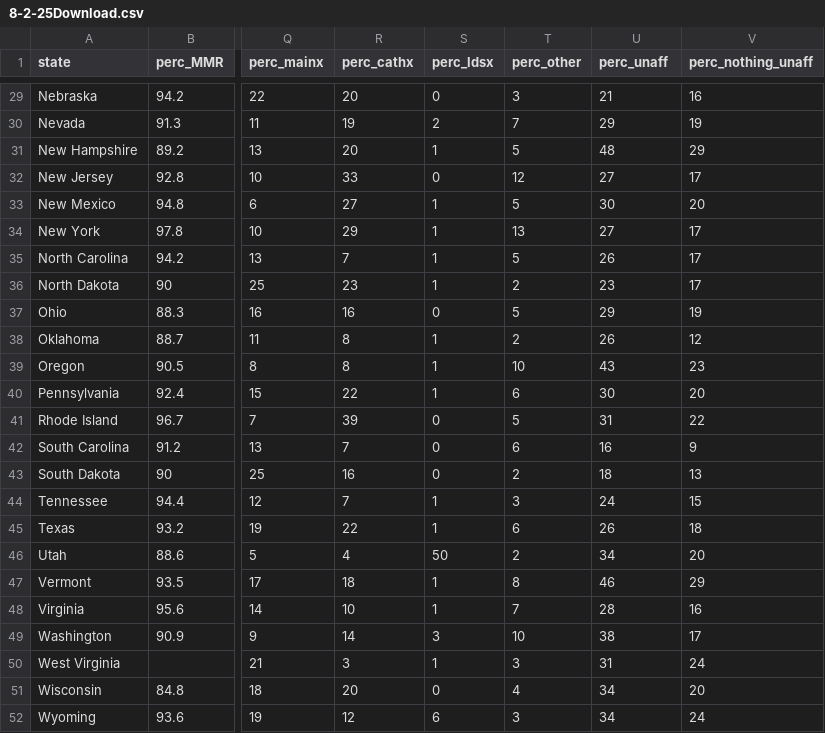
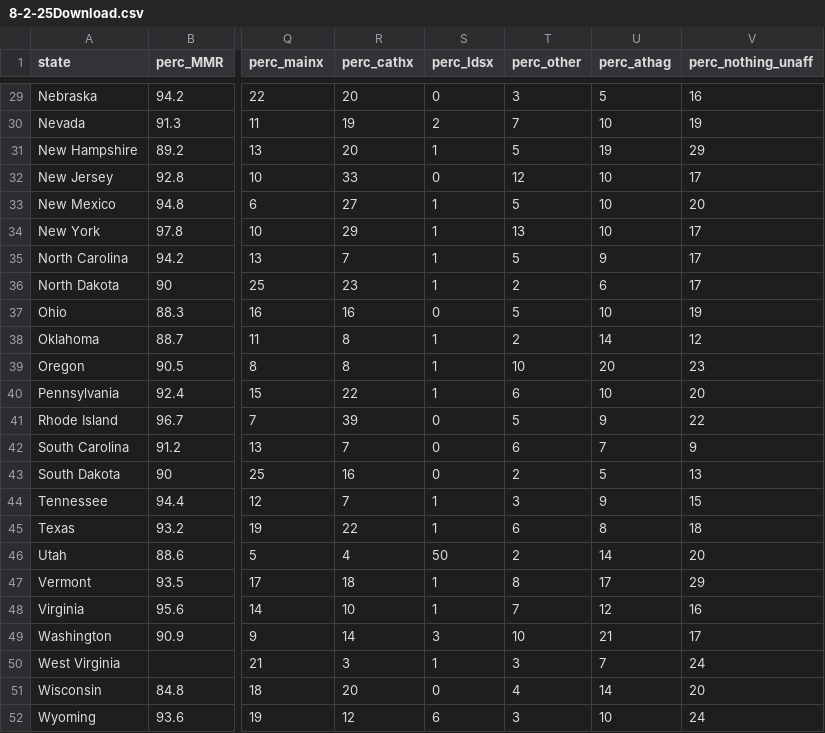
Before and after one commit to edelikat/vaxrates, a CSV file: 8-2-25Download.csv, drawn as a sheet; only a part is shown, gaps mark what is left out; the diff covers the shown part only; the diff names each change by its address in the sheet, - before the commit and + after, or states it on an @@ line.

```diff
--- a/8-2-25Download.csv
+++ b/8-2-25Download.csv
-U1: perc_unaff
+U1: perc_athag
-U29 (perc_athag): 21
+U29 (perc_athag): 5
-U30 (perc_athag): 29
+U30 (perc_athag): 10
-U31 (perc_athag): 48
+U31 (perc_athag): 19
-U32 (perc_athag): 27
+U32 (perc_athag): 10
-U33 (perc_athag): 30
+U33 (perc_athag): 10
-U34 (perc_athag): 27
+U34 (perc_athag): 10
-U35 (perc_athag): 26
+U35 (perc_athag): 9
-U36 (perc_athag): 23
+U36 (perc_athag): 6
-U37 (perc_athag): 29
+U37 (perc_athag): 10
-U38 (perc_athag): 26
+U38 (perc_athag): 14
-U39 (perc_athag): 43
+U39 (perc_athag): 20
-U40 (perc_athag): 30
+U40 (perc_athag): 10
-U41 (perc_athag): 31
+U41 (perc_athag): 9
-U42 (perc_athag): 16
+U42 (perc_athag): 7
-U43 (perc_athag): 18
+U43 (perc_athag): 5
-U44 (perc_athag): 24
+U44 (perc_athag): 9
-U45 (perc_athag): 26
+U45 (perc_athag): 8
-U46 (perc_athag): 34
+U46 (perc_athag): 14
-U47 (perc_athag): 46
+U47 (perc_athag): 17
-U48 (perc_athag): 28
+U48 (perc_athag): 12
-U49 (perc_athag): 38
+U49 (perc_athag): 21
-U50 (perc_athag): 31
+U50 (perc_athag): 7
-U51 (perc_athag): 34
+U51 (perc_athag): 14
-U52 (perc_athag): 34
+U52 (perc_athag): 10
```
Also changed, not shown: 27 edited cells elsewhere in this file, policy_summary.csv, 2 other files.
